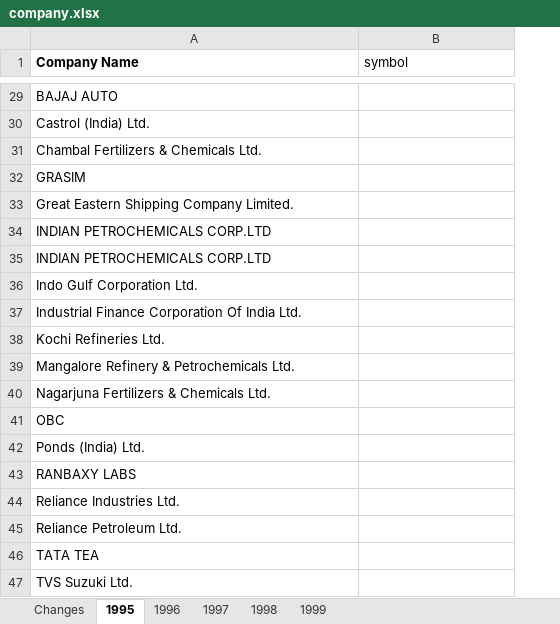
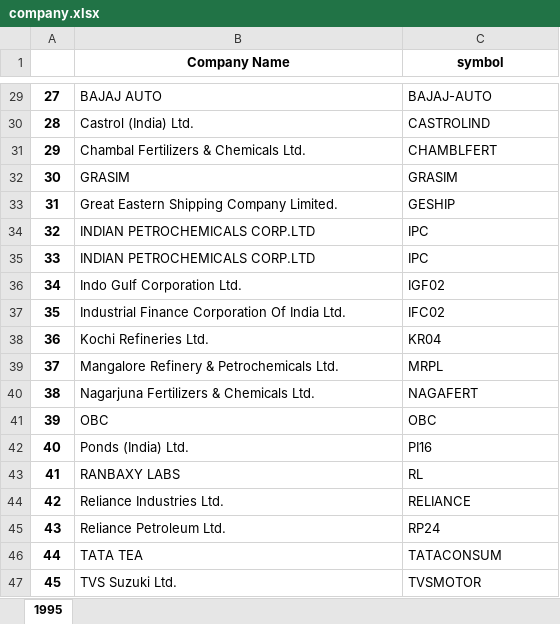
Before and after one commit to dhanusrikar/Stocks-Project, an Excel workbook: company.xlsx, sheet 1995, drawn as a sheet; only a part is shown, gaps mark what is left out; values as stored, in another font and other column widths than the file's, no borders; addresses are those after the commit; the diff covers the shown part only; the diff names each change by its address in the sheet, - before the commit and + after, or states it on an @@ line.

Commit message:
stored symbols in excel

```diff
--- a/company.xlsx (sheet 1995)
+++ b/company.xlsx (sheet 1995)
-sheet tab: Changes
-sheet tab: 1996
-sheet tab: 1997
-sheet tab: 1998
-sheet tab: 1999
+column A, rows 29-47: 27 | 28 | 29 | 30 | 31 | 32 | 33 | 34 | 35 | 36 | 37 | 38 | 39 | 40 | 41 | 42 | 43 | 44 | 45
-B1:C1 alignment: left
+B1:C1 alignment: center
-C1 bold: off
+C1 bold: on
-C29 (symbol): (empty)
+C29 (symbol): BAJAJ-AUTO
-C30 (symbol): (empty)
+C30 (symbol): CASTROLIND
-C31 (symbol): (empty)
+C31 (symbol): CHAMBLFERT
-C32 (symbol): (empty)
+C32 (symbol): GRASIM
-C33 (symbol): (empty)
+C33 (symbol): GESHIP
-C34:C35 (symbol): (empty)
+C34:C35 (symbol): IPC
-C36 (symbol): (empty)
+C36 (symbol): IGF02
-C37 (symbol): (empty)
+C37 (symbol): IFC02
-C38 (symbol): (empty)
+C38 (symbol): KR04
-C39 (symbol): (empty)
+C39 (symbol): MRPL
-C40 (symbol): (empty)
+C40 (symbol): NAGAFERT
-C41 (symbol): (empty)
+C41 (symbol): OBC
-C42 (symbol): (empty)
+C42 (symbol): PI16
-C43 (symbol): (empty)
+C43 (symbol): RL
-C44 (symbol): (empty)
+C44 (symbol): RELIANCE
-C45 (symbol): (empty)
+C45 (symbol): RP24
-C46 (symbol): (empty)
+C46 (symbol): TATACONSUM
-C47 (symbol): (empty)
+C47 (symbol): TVSMOTOR
```
Also changed, not shown: 27 edited cells elsewhere in this sheet, 3 other files.
